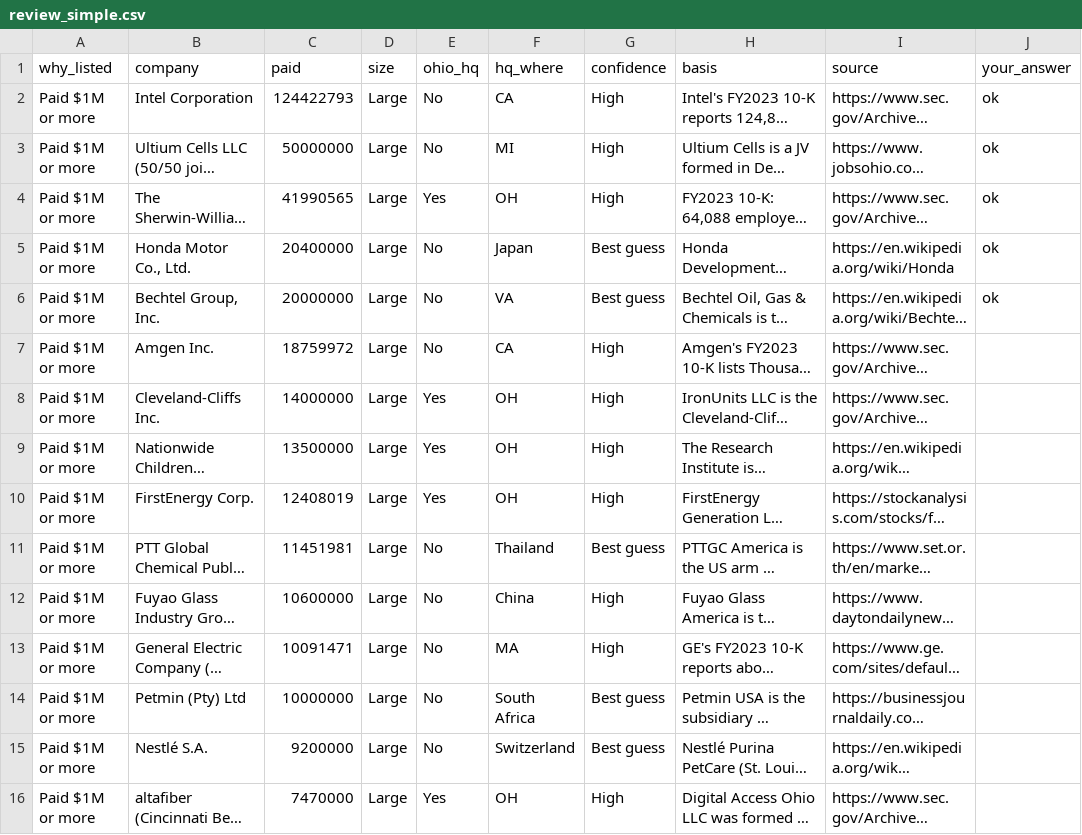
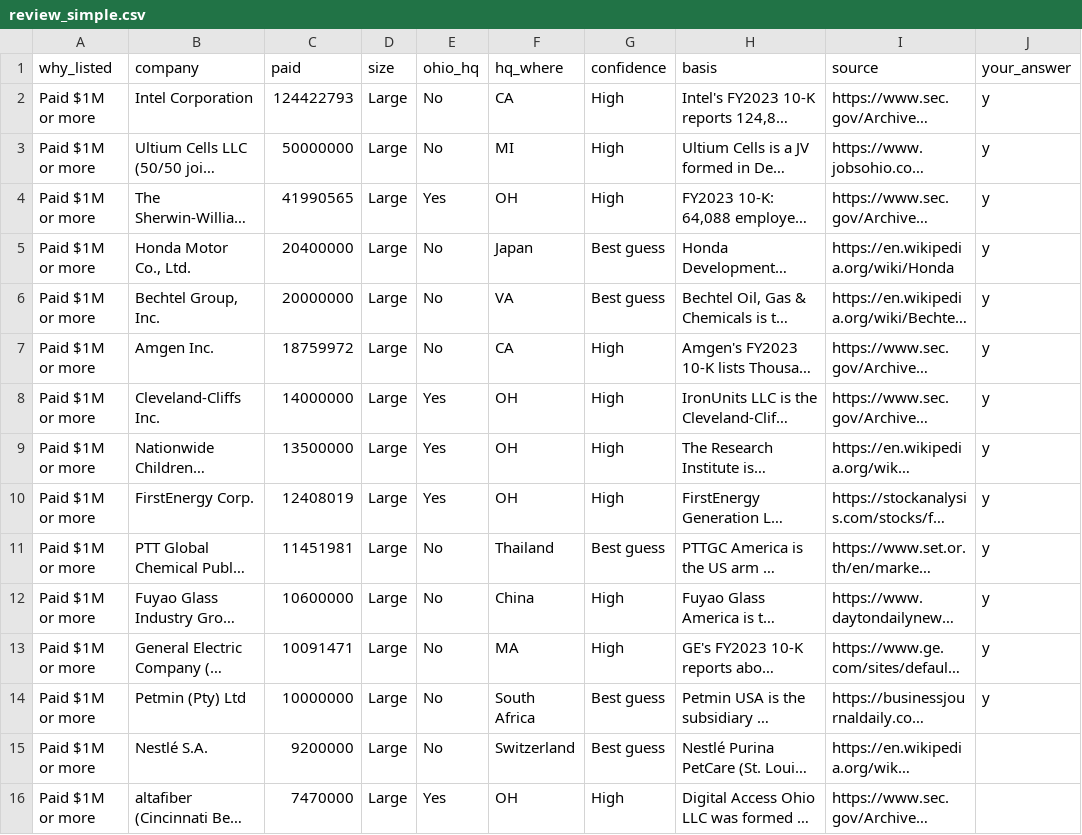
Before and after one commit to Data4ThePeople/JobsOhioSmallBiz, a CSV file: data/review_simple.csv, drawn as a sheet; only a part is shown; long unchanged cells end in …; the diff names each change by its address in the sheet, - before the commit and + after, or states it on an @@ line.

```diff
--- a/data/review_simple.csv
+++ b/data/review_simple.csv
-J2:J6 (your_answer): ok
+J2:J6 (your_answer): y
-J7:J14 (your_answer): (empty)
+J7:J14 (your_answer): y
```
Also changed, not shown: data/parents.csv, 8 other files.
